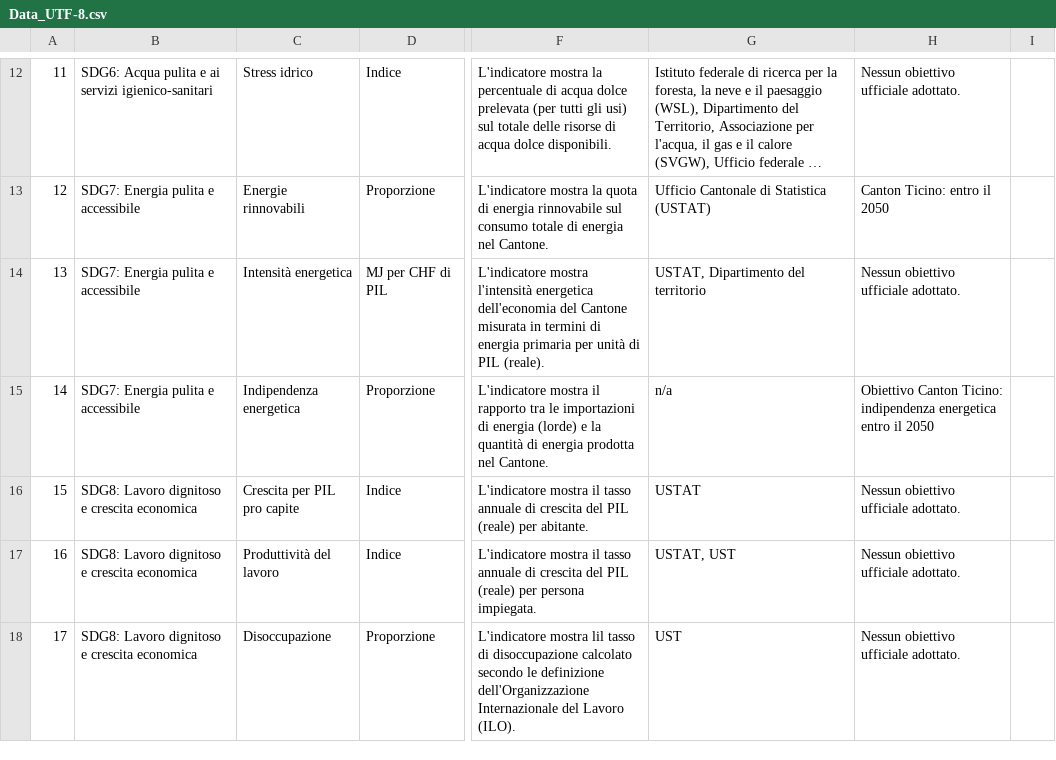
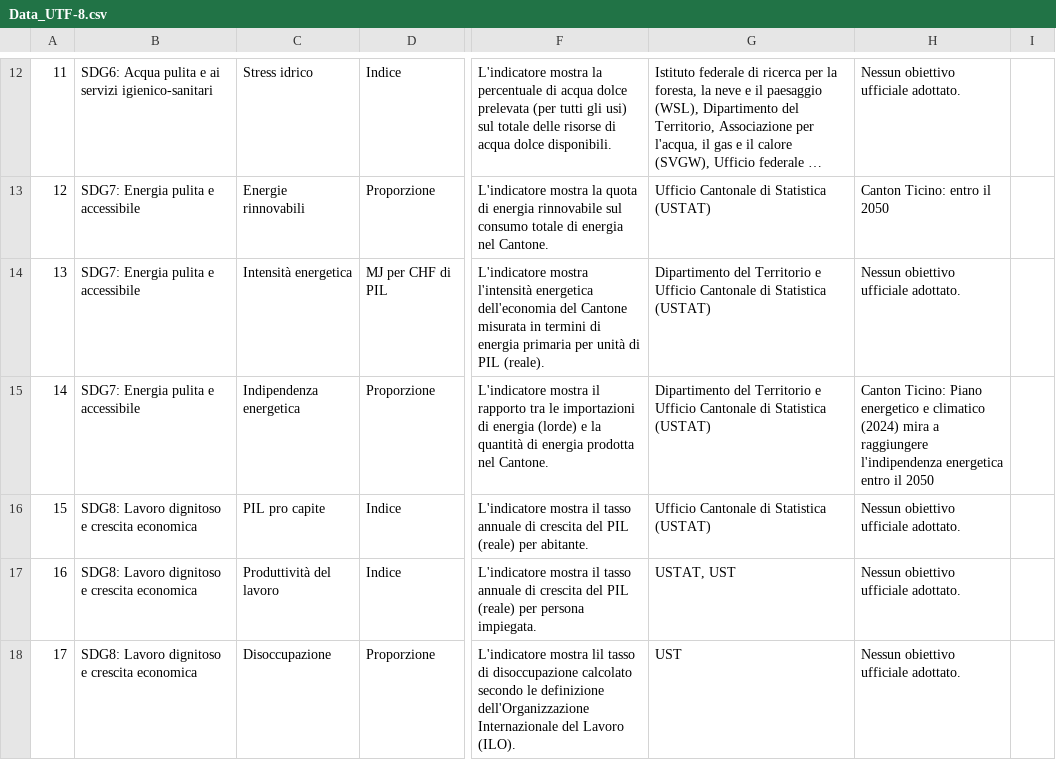
Before and after one commit to Ldilucia/TiSDG, a CSV file: Data_UTF-8.csv, drawn as a sheet; only a part is shown, gaps mark what is left out; long unchanged cells end in …; the diff names each change by its address in the sheet, - before the commit and + after, or states it on an @@ line.

Commit message:
Update Data_UTF-8.csv

```diff
--- a/Data_UTF-8.csv
+++ b/Data_UTF-8.csv
-G14: USTAT, Dipartimento del territorio
+G14: Dipartimento del Territorio e Ufficio Cantonale di Statistica (USTAT)
-G15: n/a
+G15: Dipartimento del Territorio e Ufficio Cantonale di Statistica (USTAT)
-H15: Obiettivo Canton Ticino: indipendenza energetica entro…
+H15: Canton Ticino: Piano energetico e climatico (2024) mira a raggiungere l'indipendenza energetica entro…
-C16: Crescita per PIL pro capite
+C16: PIL pro capite
-G16: USTAT
+G16: Ufficio Cantonale di Statistica (USTAT)
```
